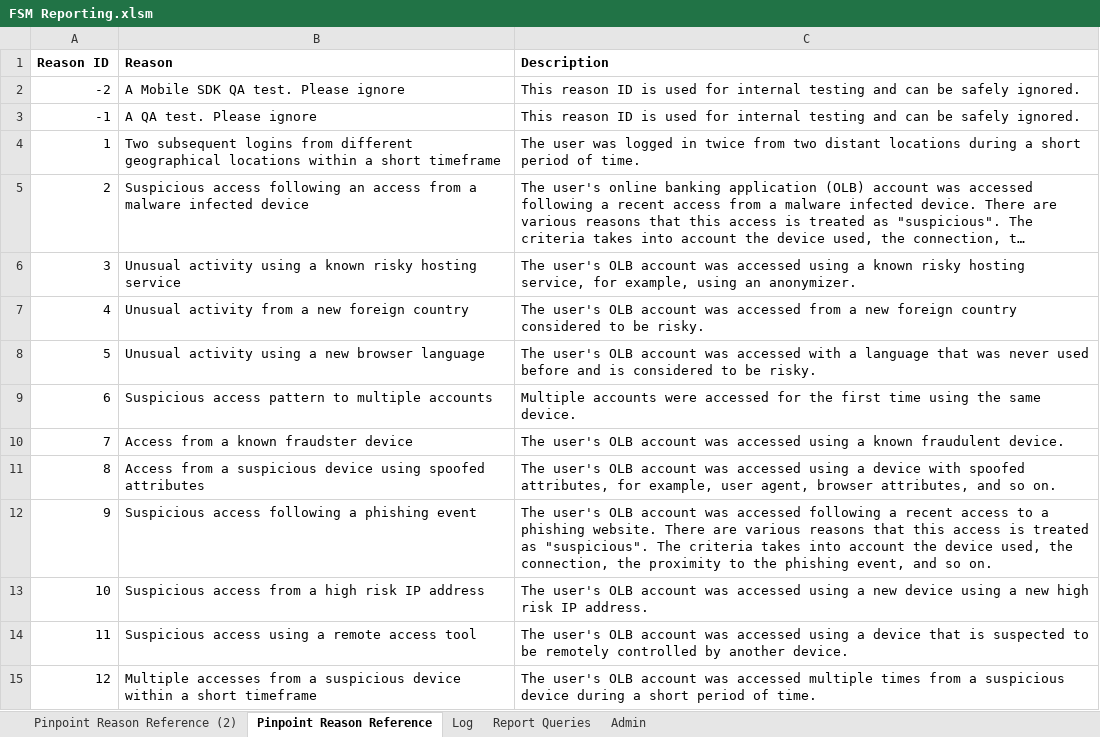
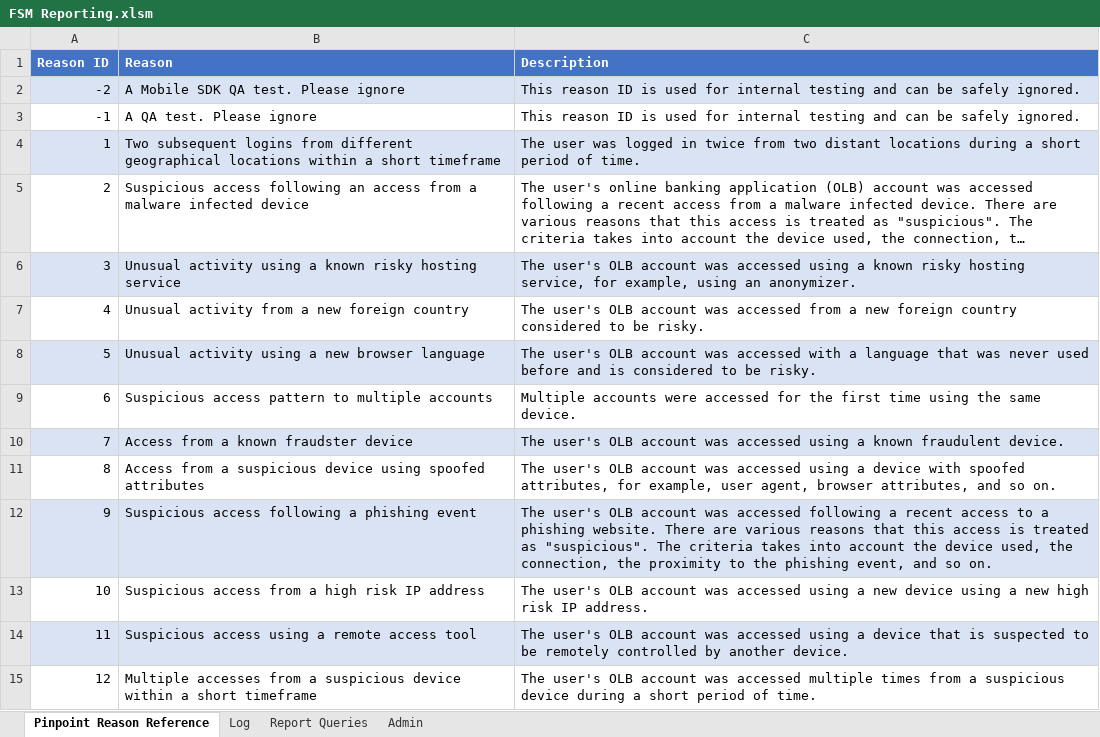
Before and after one commit to leviassaf/FSM, an Excel workbook: FSM Reporting.xlsm, sheet Pinpoint Reason Reference, drawn as a sheet; only a part is shown; long unchanged cells end in …; values as stored, in another font and other column widths than the file's, no borders; table styles not drawn; the diff covers the shown part only; the diff names each change by its address in the sheet, - before the commit and + after, or states it on an @@ line.

Commit message:
Various fixes
Removed redundant 'Pinpoint Reason Reference' worksheet.
LivePolicyListing: AutoFilter criteria changed from 'does not equal to' to 'does not begin with'.
DetectionRate: converted number stored as text to number by '.Value2 = .Value2' to prevent runtime error.
Removed the 'DBReports' sub-menu from the 'FSM' Ribbon menu using 'Office RibbonX Editor'.

```diff
--- a/FSM Reporting.xlsm (sheet Pinpoint Reason Reference)
+++ b/FSM Reporting.xlsm (sheet Pinpoint Reason Reference)
-sheet tab: Pinpoint Reason Reference (2)
@@ A1:C1 fill: none → #4472C4, text colour: black → #FFFFFF @@
-A2:C2 fill: none
+A2:C2 fill: #DAE3F3
-A4:C4 fill: none
+A4:C4 fill: #DAE3F3
-A6:C6 fill: none
+A6:C6 fill: #DAE3F3
-A8:C8 fill: none
+A8:C8 fill: #DAE3F3
-A10:C10 fill: none
+A10:C10 fill: #DAE3F3
-A12:C12 fill: none
+A12:C12 fill: #DAE3F3
-A14:C14 fill: none
+A14:C14 fill: #DAE3F3
```
Also changed, not shown: cell formats elsewhere in this sheet, sheet Log, sheet Admin, 7 other files.
